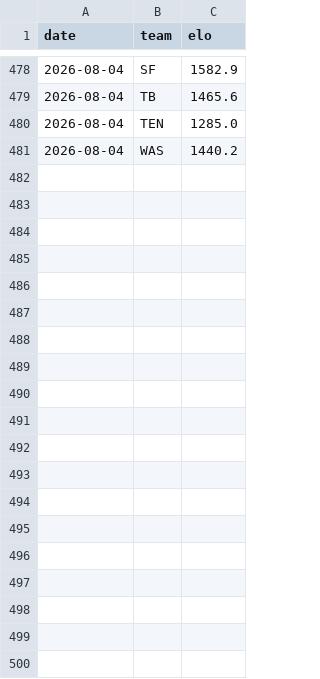
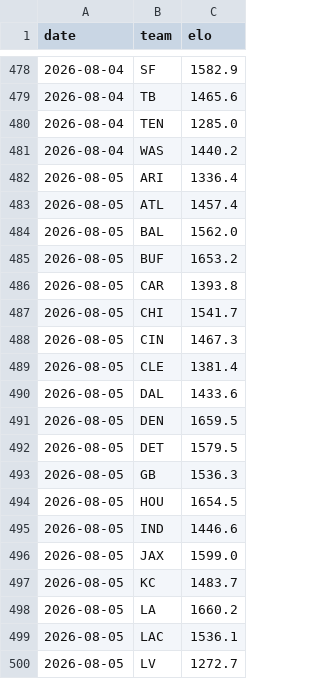
Before and after one commit to Cako18/gridiron-data, a CSV file: data/elo_history.csv, drawn as a sheet; only a part is shown, gaps mark what is left out; the diff covers the shown part only.

```diff
--- a/data/elo_history.csv
+++ b/data/elo_history.csv
@@ -481 +481,20 @@ date,team,elo
 2026-08-04,WAS,1440.2
+2026-08-05,ARI,1336.4
+2026-08-05,ATL,1457.4
+2026-08-05,BAL,1562.0
+2026-08-05,BUF,1653.2
+2026-08-05,CAR,1393.8
+2026-08-05,CHI,1541.7
+2026-08-05,CIN,1467.3
+2026-08-05,CLE,1381.4
+2026-08-05,DAL,1433.6
+2026-08-05,DEN,1659.5
+2026-08-05,DET,1579.5
+2026-08-05,GB,1536.3
+2026-08-05,HOU,1654.5
+2026-08-05,IND,1446.6
+2026-08-05,JAX,1599.0
+2026-08-05,KC,1483.7
+2026-08-05,LA,1660.2
+2026-08-05,LAC,1536.1
+2026-08-05,LV,1272.7
```
Also changed, not shown: 13 added rows elsewhere in this file, 3 other files.
